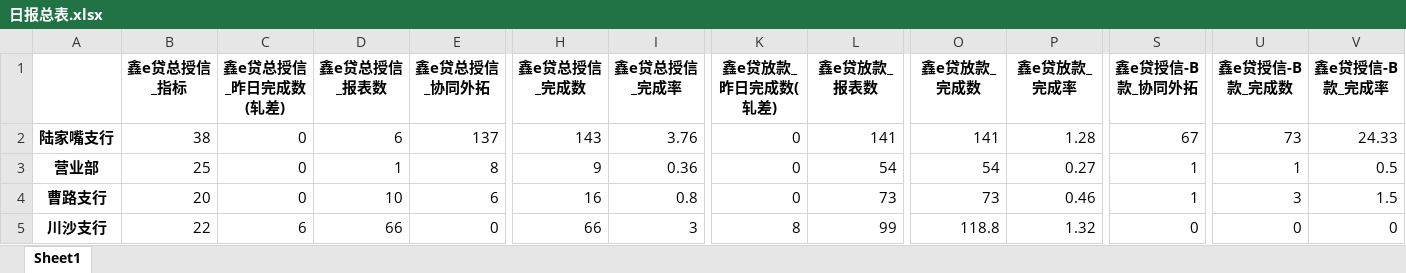
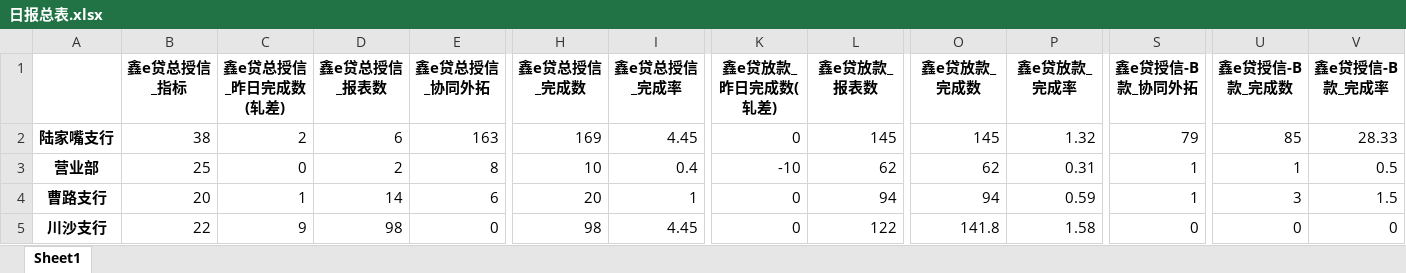
Before and after one commit to nvzi5z2/srcb_daily_report, an Excel workbook: result/日报总表.xlsx, sheet Sheet1, drawn as a sheet; only a part is shown, gaps mark what is left out; values as stored, in another font and other column widths than the file's, no borders; the diff covers the shown part only; the diff names each change by its address in the sheet, - before the commit and + after, or states it on an @@ line.

```diff
--- a/result/日报总表.xlsx (sheet Sheet1)
+++ b/result/日报总表.xlsx (sheet Sheet1)
-C2 (鑫e贷总授信_昨日完成数(轧差)): 0
+C2 (鑫e贷总授信_昨日完成数(轧差)): 2
-E2 (鑫e贷总授信_协同外拓): 137
+E2 (鑫e贷总授信_协同外拓): 163
-H2 (鑫e贷总授信_完成数): 143
+H2 (鑫e贷总授信_完成数): 169
-I2 (鑫e贷总授信_完成率): 3.76
+I2 (鑫e贷总授信_完成率): 4.45
-L2 (鑫e贷放款_报表数): 141
+L2 (鑫e贷放款_报表数): 145
-O2 (鑫e贷放款_完成数): 141
+O2 (鑫e贷放款_完成数): 145
-P2 (鑫e贷放款_完成率): 1.28
+P2 (鑫e贷放款_完成率): 1.32
-S2 (鑫e贷授信-B款_协同外拓): 67
+S2 (鑫e贷授信-B款_协同外拓): 79
-U2 (鑫e贷授信-B款_完成数): 73
+U2 (鑫e贷授信-B款_完成数): 85
-V2 (鑫e贷授信-B款_完成率): 24.33
+V2 (鑫e贷授信-B款_完成率): 28.33
-D3 (鑫e贷总授信_报表数): 1
+D3 (鑫e贷总授信_报表数): 2
-H3 (鑫e贷总授信_完成数): 9
+H3 (鑫e贷总授信_完成数): 10
-I3 (鑫e贷总授信_完成率): 0.36
+I3 (鑫e贷总授信_完成率): 0.4
-K3 (鑫e贷放款_昨日完成数(轧差)): 0
+K3 (鑫e贷放款_昨日完成数(轧差)): -10
-L3 (鑫e贷放款_报表数): 54
+L3 (鑫e贷放款_报表数): 62
-O3 (鑫e贷放款_完成数): 54
+O3 (鑫e贷放款_完成数): 62
-P3 (鑫e贷放款_完成率): 0.27
+P3 (鑫e贷放款_完成率): 0.31
-C4 (鑫e贷总授信_昨日完成数(轧差)): 0
+C4 (鑫e贷总授信_昨日完成数(轧差)): 1
-D4 (鑫e贷总授信_报表数): 10
+D4 (鑫e贷总授信_报表数): 14
-H4 (鑫e贷总授信_完成数): 16
+H4 (鑫e贷总授信_完成数): 20
-I4 (鑫e贷总授信_完成率): 0.8
+I4 (鑫e贷总授信_完成率): 1
-L4 (鑫e贷放款_报表数): 73
+L4 (鑫e贷放款_报表数): 94
-O4 (鑫e贷放款_完成数): 73
+O4 (鑫e贷放款_完成数): 94
-P4 (鑫e贷放款_完成率): 0.46
+P4 (鑫e贷放款_完成率): 0.59
-C5 (鑫e贷总授信_昨日完成数(轧差)): 6
+C5 (鑫e贷总授信_昨日完成数(轧差)): 9
-D5 (鑫e贷总授信_报表数): 66
+D5 (鑫e贷总授信_报表数): 98
-H5 (鑫e贷总授信_完成数): 66
+H5 (鑫e贷总授信_完成数): 98
-I5 (鑫e贷总授信_完成率): 3
+I5 (鑫e贷总授信_完成率): 4.45
-K5 (鑫e贷放款_昨日完成数(轧差)): 8
+K5 (鑫e贷放款_昨日完成数(轧差)): 0
-L5 (鑫e贷放款_报表数): 99
+L5 (鑫e贷放款_报表数): 122
-O5 (鑫e贷放款_完成数): 118.8
+O5 (鑫e贷放款_完成数): 141.8
-P5 (鑫e贷放款_完成率): 1.32
+P5 (鑫e贷放款_完成率): 1.58
```
Also changed, not shown: 188 edited cells elsewhere in this sheet, result/鑫e贷总授信完成情况.xlsx, result/鑫e贷授信-B款完成情况.xlsx, 6 other files.
